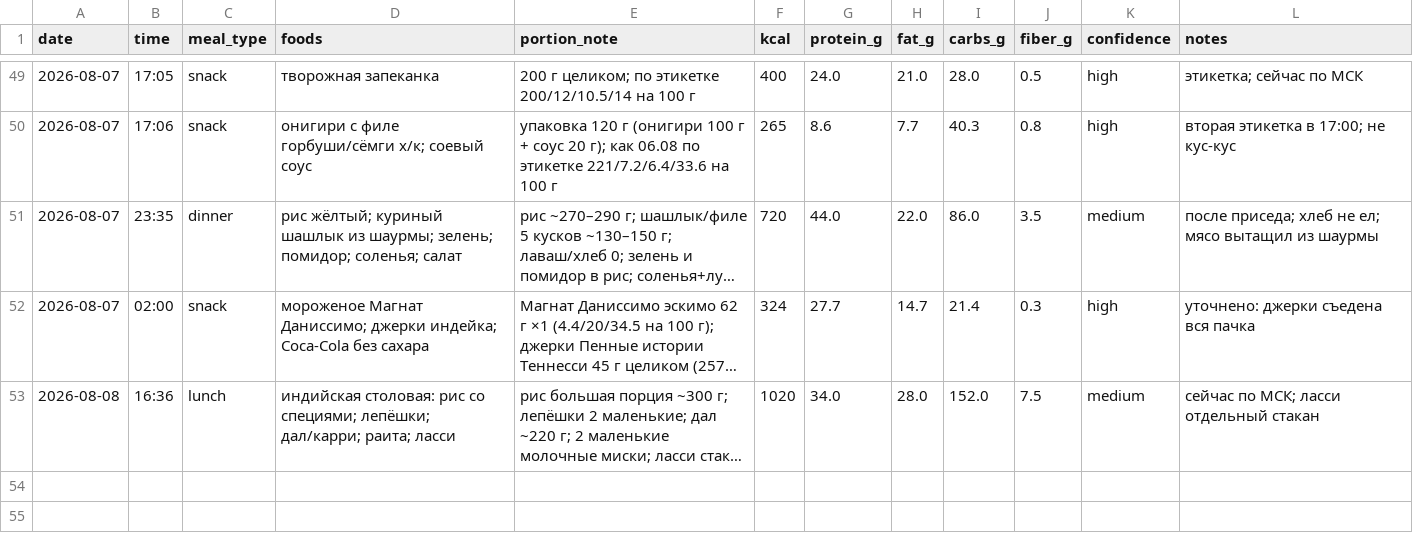
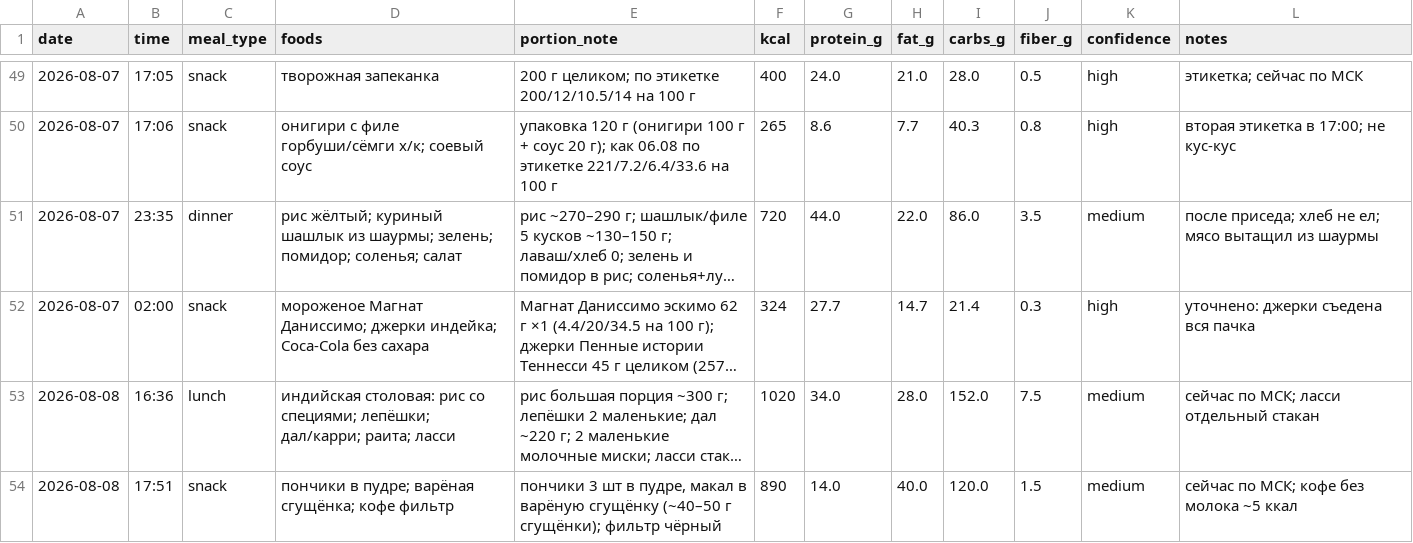
Before and after one commit to xamartinsa/goals, a CSV file: nutrition/log.csv, drawn as a sheet; only a part is shown, gaps mark what is left out; long unchanged cells end in …; the diff names each change by its address in the sheet, - before the commit and + after, or states it on an @@ line.

```diff
--- a/nutrition/log.csv
+++ b/nutrition/log.csv
+row 54: 2026-08-08 | 17:51 | snack | пончики в пудре; варёная сгущёнка; кофе фильтр | пончики 3 шт в пудре, макал в варёную сгущёнку (~40–50 г сгущёнки); фильтр чёрный | 890 | 14.0 | 40.0 | 120.0 | 1.5 | medium | сейчас по МСК; кофе без молока ~5 ккал
```
Also changed, not shown: 2 other files.
